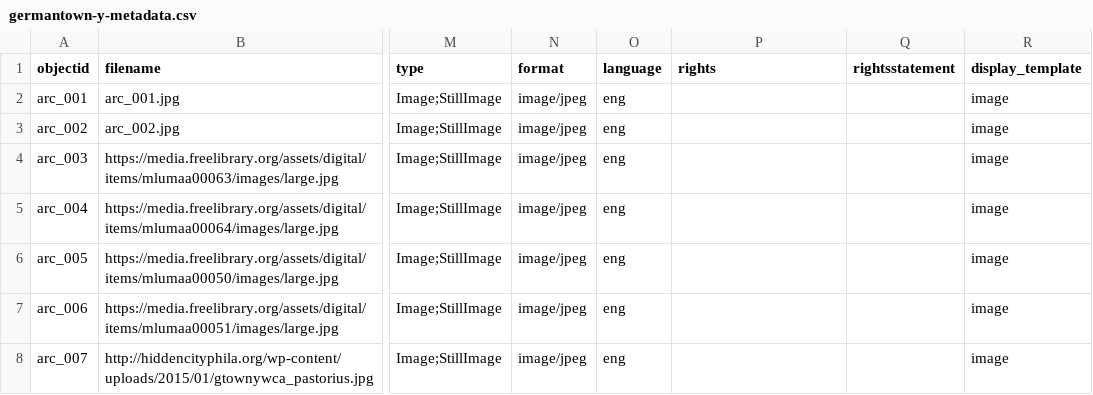
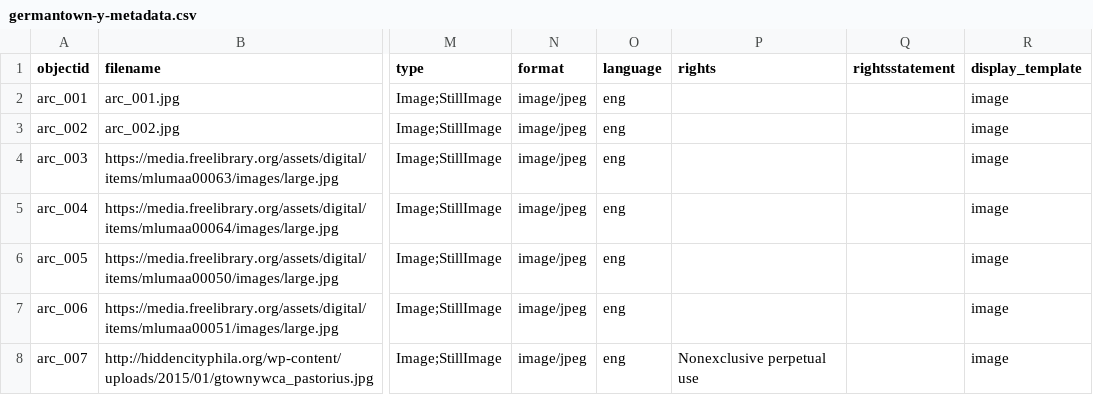
Before and after one commit to digbmc/germantown-y, a CSV file: _data/germantown-y-metadata.csv, drawn as a sheet; only a part is shown, gaps mark what is left out; the diff names each change by its address in the sheet, - before the commit and + after, or states it on an @@ line.

Commit message:
adding right

```diff
--- a/_data/germantown-y-metadata.csv
+++ b/_data/germantown-y-metadata.csv
-P8 (rights): (empty)
+P8 (rights): Nonexclusive perpetual use
```
